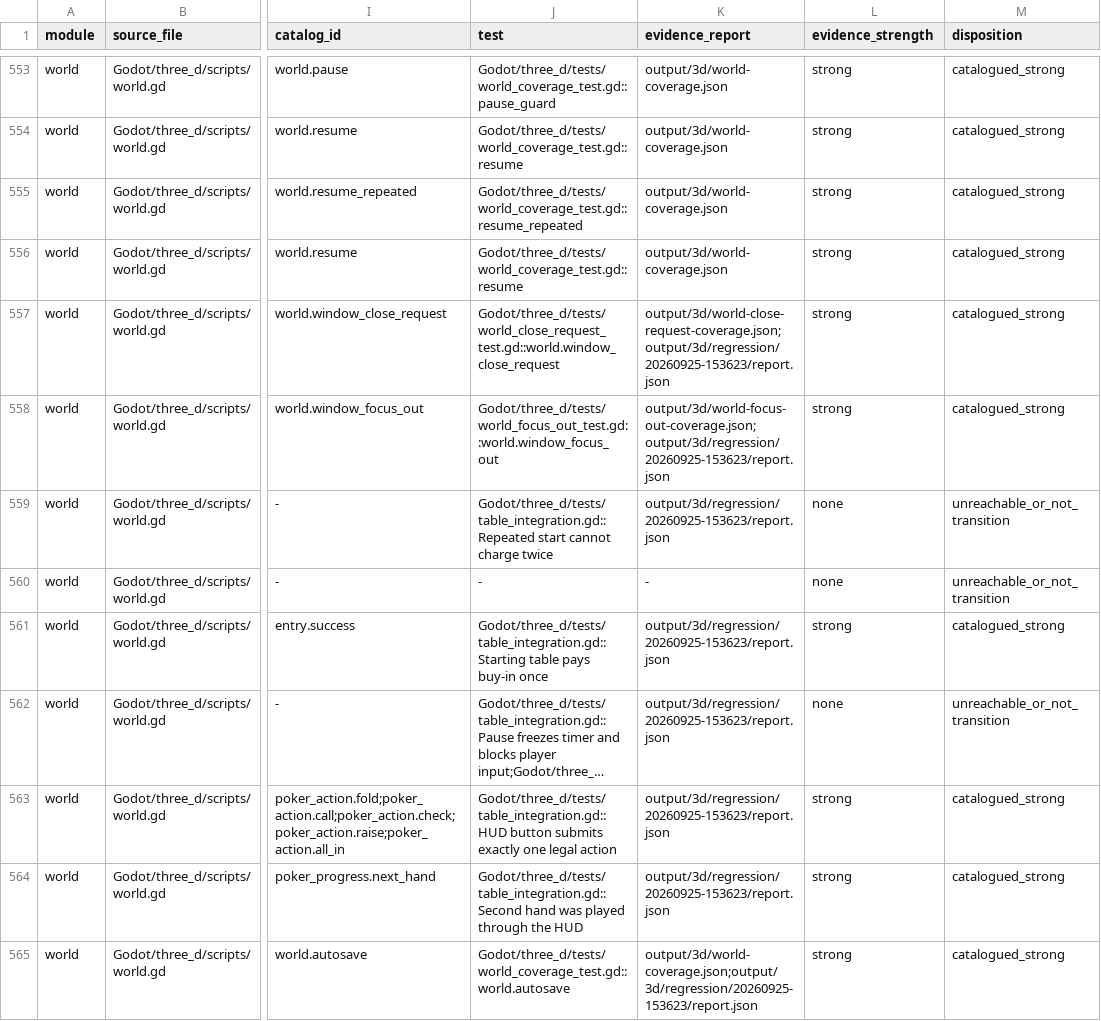
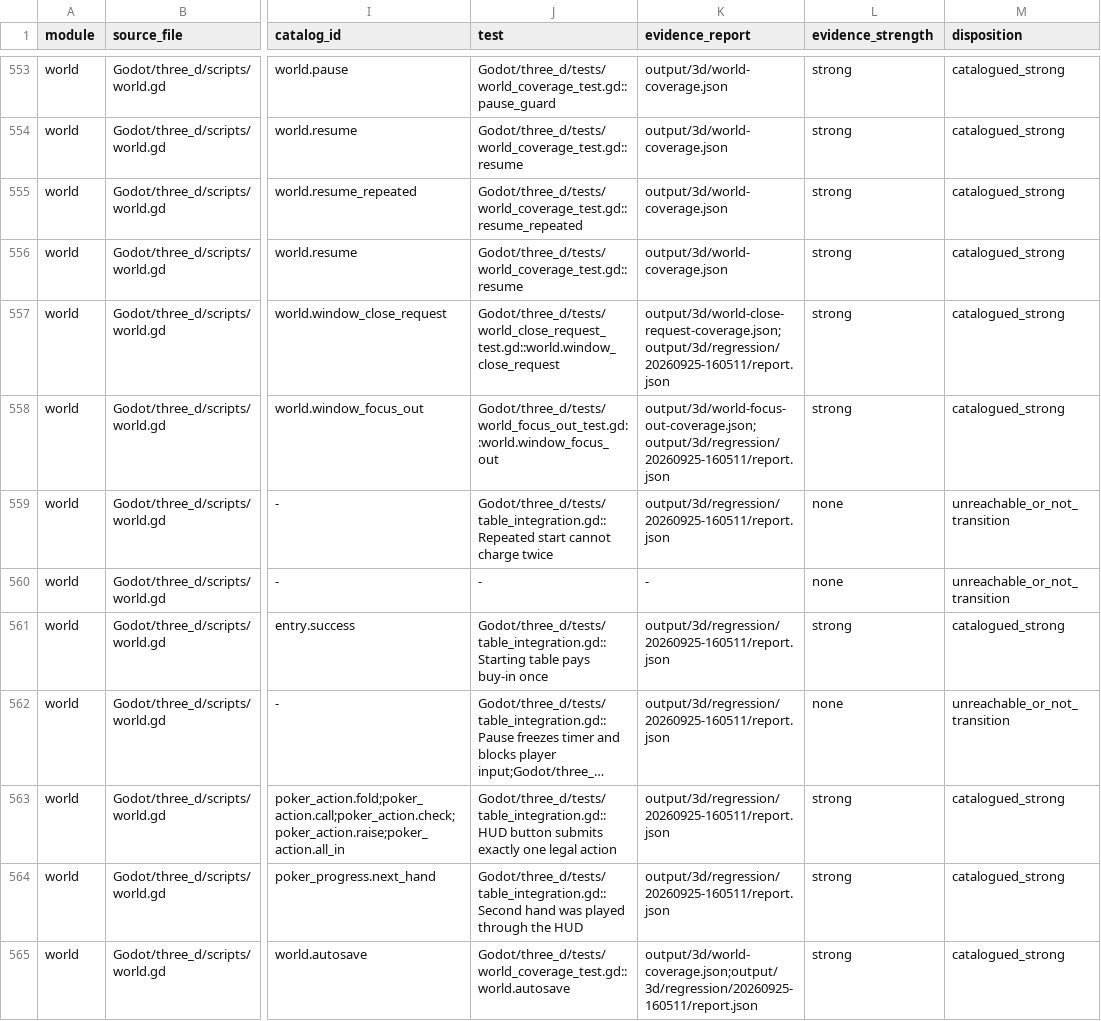
Before and after one commit to spring10-15/Texas-pub, a CSV file: docs/3d-production/external-handoff/A8-global-catalog-audit/current-tree-branch-inventory.csv, drawn as a sheet; only a part is shown, gaps mark what is left out; long unchanged cells end in …; the diff covers the shown part only; the diff names each change by its address in the sheet, - before the commit and + after, or states it on an @@ line.

Commit message:
test: complete current interaction evidence audit

```diff
--- a/docs/3d-production/external-handoff/A8-global-catalog-audit/current-tree-branch-inventory.csv
+++ b/docs/3d-production/external-handoff/A8-global-catalog-audit/current-tree-branch-inventory.csv
-K557 (evidence_report): output/3d/world-close-request-coverage.json;output/3d/regression/20260925-153623/report.json
+K557 (evidence_report): output/3d/world-close-request-coverage.json;output/3d/regression/20260925-160511/report.json
-K558 (evidence_report): output/3d/world-focus-out-coverage.json;output/3d/regression/20260925-153623/report.json
+K558 (evidence_report): output/3d/world-focus-out-coverage.json;output/3d/regression/20260925-160511/report.json
-K559 (evidence_report): output/3d/regression/20260925-153623/report.json
+K559 (evidence_report): output/3d/regression/20260925-160511/report.json
-K561:K564 (evidence_report): output/3d/regression/20260925-153623/report.json
+K561:K564 (evidence_report): output/3d/regression/20260925-160511/report.json
-K565 (evidence_report): output/3d/world-coverage.json;output/3d/regression/20260925-153623/report.json
+K565 (evidence_report): output/3d/world-coverage.json;output/3d/regression/20260925-160511/report.json
```
Also changed, not shown: 79 edited cells elsewhere in this file, 9 other files.
